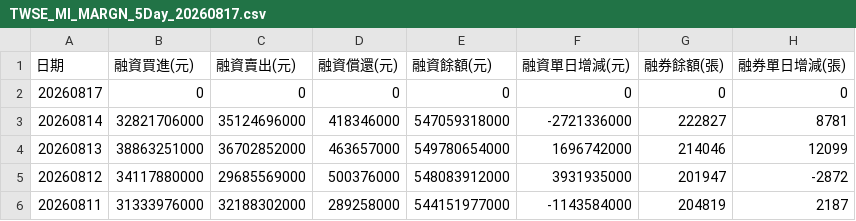
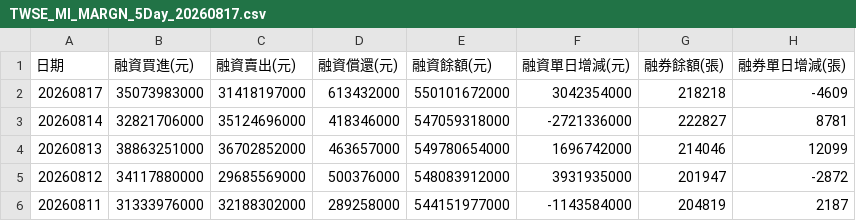
Before and after one commit to jain-ze/tw_stock, a CSV file: TWSE_MI_MARGN_5Day_20260817.csv, drawn as a sheet.

```diff
--- a/TWSE_MI_MARGN_5Day_20260817.csv
+++ b/TWSE_MI_MARGN_5Day_20260817.csv
@@ -1,3 +1,3 @@
 "日期","融資買進(元)","融資賣出(元)","融資償還(元)","融資餘額(元)","融資單日增減(元)","融券餘額(張)","融券單日增減(張)"
-"20260817","0","0","0","0","0","0","0"
+"20260817","35073983000","31418197000","613432000","550101672000","3042354000","218218","-4609"
 "20260814","32821706000","35124696000","418346000","547059318000","-2721336000","222827","8781"
```
Also changed, not shown: TWSE_BFI82U_5Day_20260817.csv, 10 other files.
